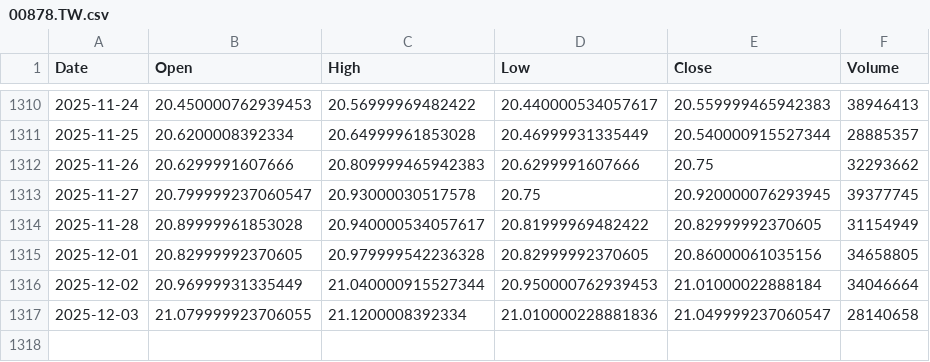
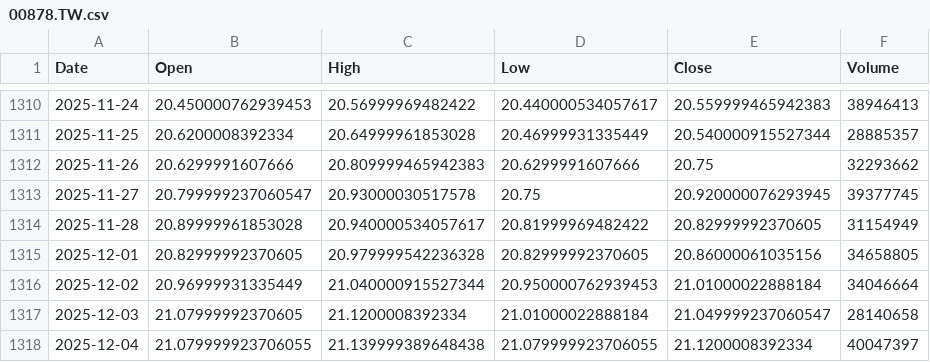
Before and after one commit to culolom/200sma-backtest, a CSV file: data/00878.TW.csv, drawn as a sheet; only a part is shown, gaps mark what is left out.

```diff
--- a/data/00878.TW.csv
+++ b/data/00878.TW.csv
@@ -1316,2 +1316,3 @@ Date,Open,High,Low,Close,Volume
 2025-12-02,20.96999931335449,21.040000915527344,20.950000762939453,21.01000022888184,34046664
-2025-12-03,21.079999923706055,21.1200008392334,21.010000228881836,21.049999237060547,28140658
+2025-12-03,21.07999992370605,21.1200008392334,21.01000022888184,21.049999237060547,28140658
+2025-12-04,21.079999923706055,21.139999389648438,21.079999923706055,21.1200008392334,40047397
```
Also changed, not shown: data/0050.TW.csv, data/00631L.TW.csv, 5 other files.
